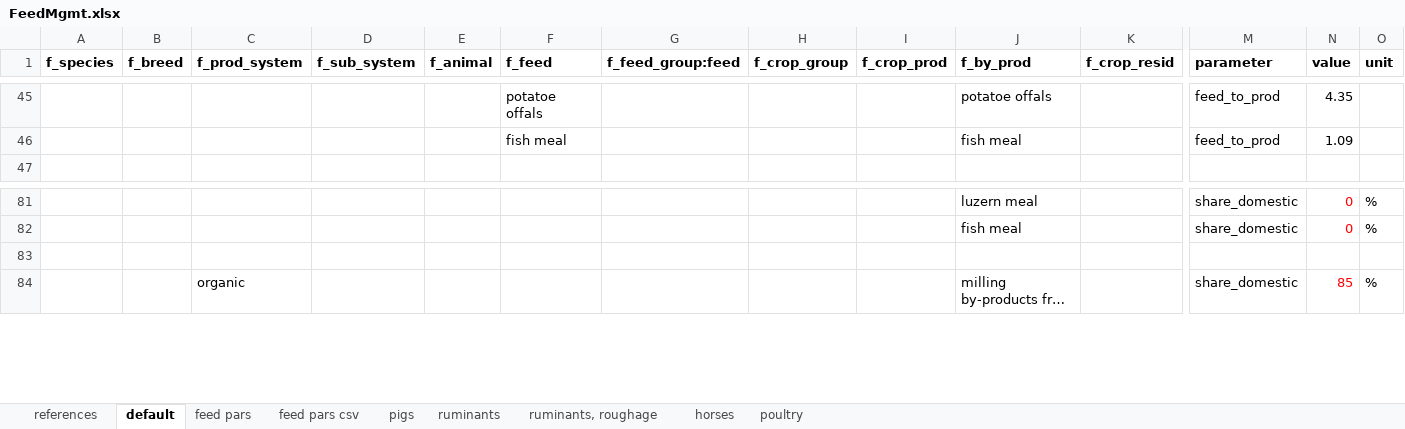
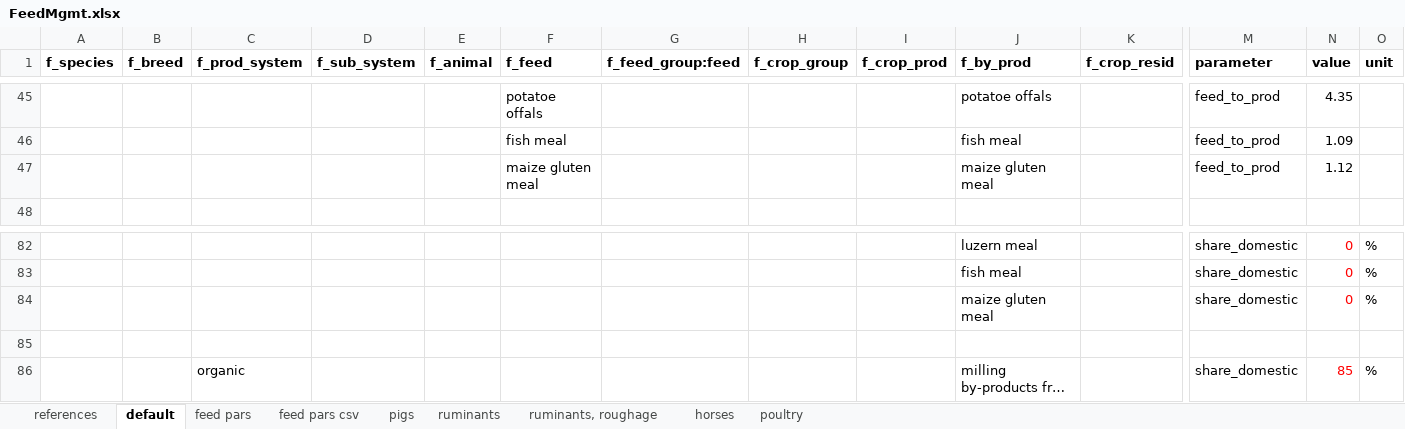
Before and after one commit to SLU-foodsystems/CIBUSmod, an Excel workbook: data/default/FeedMgmt.xlsx, sheet default, drawn as a sheet; only a part is shown, gaps mark what is left out; long unchanged cells end in …; values as stored, in another font and other column widths than the file's, no borders; rows hold the shown columns only; the diff names each change by its address in the sheet, - before the commit and + after, or states it on an @@ line.

Commit message:
Added 'maize gluten meal' as a by-product and connected to feed

```diff
--- a/data/default/FeedMgmt.xlsx (sheet default)
+++ b/data/default/FeedMgmt.xlsx (sheet default)
+row 47:  |  |  |  |  | maize gluten meal |  |  |  | maize gluten meal |  | feed_to_prod | 1.12
+row 84:  |  |  |  |  |  |  |  |  | maize gluten meal |  | share_domestic | 0 | %
```
